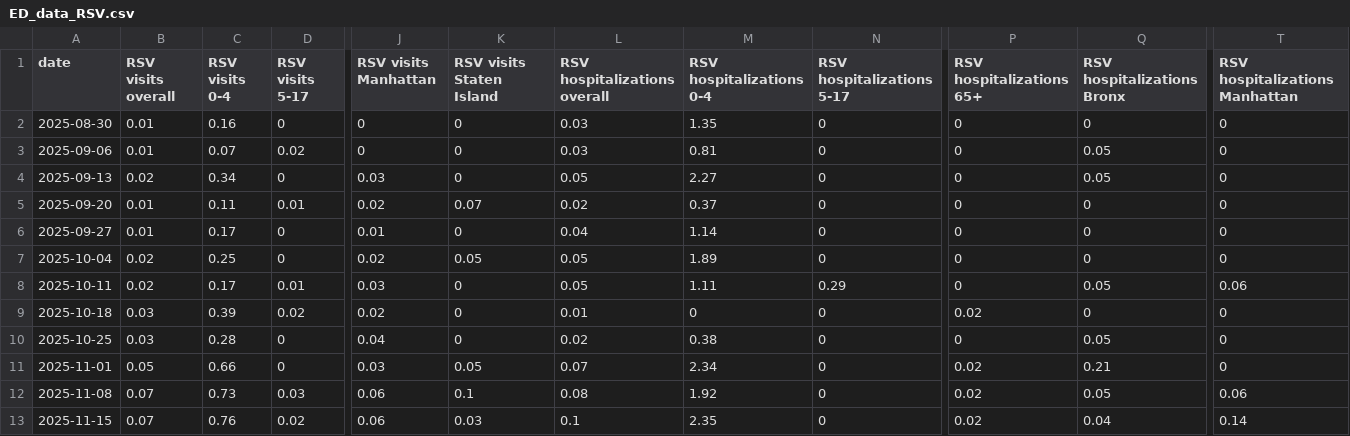
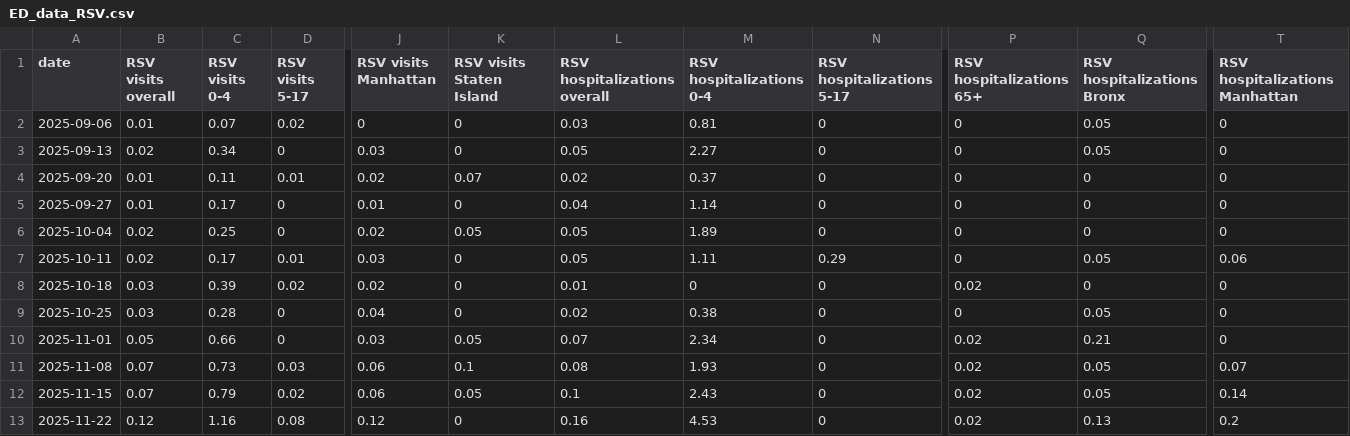
Before and after one commit to nychealth/respiratory-illness-data, a CSV file: data/ED_data_RSV.csv, drawn as a sheet; only a part is shown, gaps mark what is left out; removed rows and columns are numbered as before the commit, all else as after; rows hold the shown columns only; the diff names each change by its address in the sheet, - before the commit and + after, or states it on an @@ line.

```diff
--- a/data/ED_data_RSV.csv
+++ b/data/ED_data_RSV.csv
-row 2: 2025-08-30 | 0.01 | 0.16 | 0 | 0 | 0 | 0.03 | 1.35 | 0 | 0 | 0 | 0
-M11 (RSV hospitalizations 0-4): 1.92
+M11 (RSV hospitalizations 0-4): 1.93
-T11 (RSV hospitalizations Manhattan): 0.06
+T11 (RSV hospitalizations Manhattan): 0.07
-C12 (RSV visits 0-4): 0.76
+C12 (RSV visits 0-4): 0.79
-K12 (RSV visits Staten Island): 0.03
+K12 (RSV visits Staten Island): 0.05
-M12 (RSV hospitalizations 0-4): 2.35
+M12 (RSV hospitalizations 0-4): 2.43
-Q12 (RSV hospitalizations Bronx): 0.04
+Q12 (RSV hospitalizations Bronx): 0.05
+row 13: 2025-11-22 | 0.12 | 1.16 | 0.08 | 0.12 | 0 | 0.16 | 4.53 | 0 | 0.02 | 0.13 | 0.2
```
Also changed, not shown: data/Case_data_RSV.csv, data/Case_data_influenza_by_group.csv, 11 other files.
